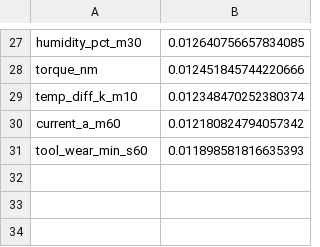
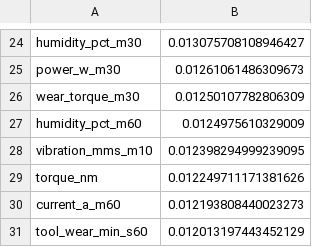
Before and after one commit to Kangmunju/predictive-maintenance, a CSV file: models/feature_importance.csv, drawn as a sheet; only a part is shown, gaps mark what is left out; removed rows and columns are numbered as before the commit, all else as after; the diff covers the shown part only; the diff names each change by its address in the sheet, - before the commit and + after, or states it on an @@ line.

```diff
--- a/models/feature_importance.csv
+++ b/models/feature_importance.csv
-B24: 0.012640756657834085
+B24: 0.013075708108946427
+row 25: power_w_m30 | 0.01261061486309673
+row 26: wear_torque_m30 | 0.01250107782806309
+row 27: humidity_pct_m60 | 0.0124975610329009
+row 28: vibration_mms_m10 | 0.012398294999239095
-B29: 0.012451845744220666
+B29: 0.012249711171381626
-row 29: temp_diff_k_m10 | 0.012348470252380374
-B30: 0.012180824794057342
+B30: 0.012193808440023273
-B31: 0.011898581816635393
+B31: 0.012013197443452129
```
Also changed, not shown: 9 added rows, 12 removed rows and 13 edited cells elsewhere in this file, 3 other files.
